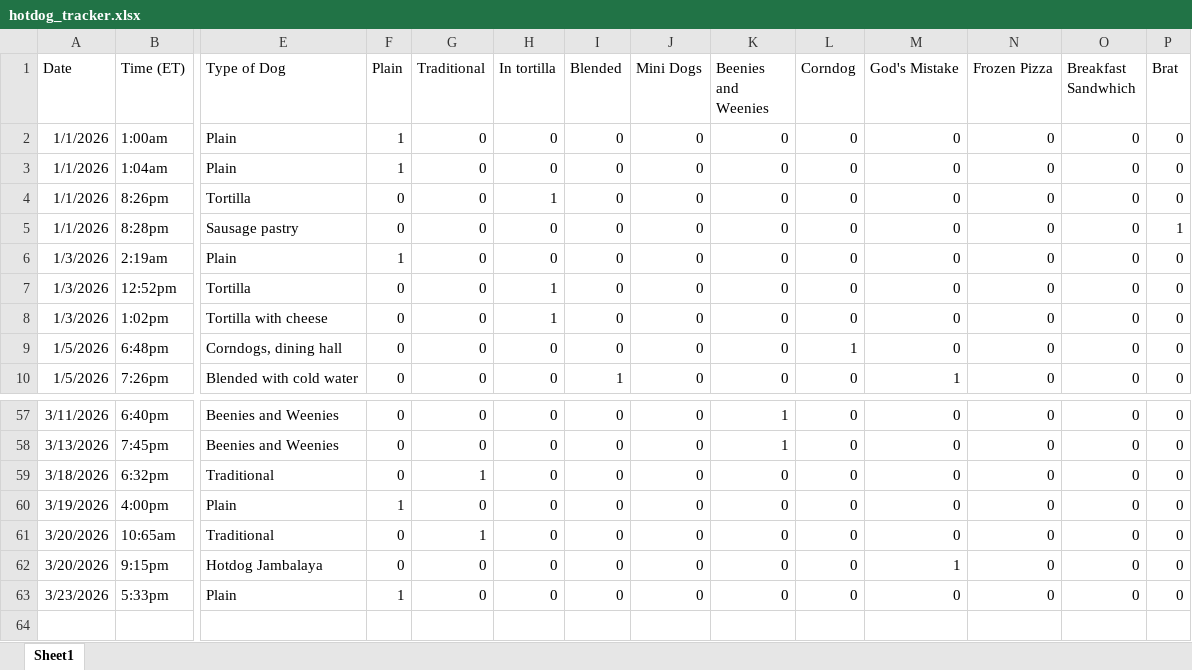
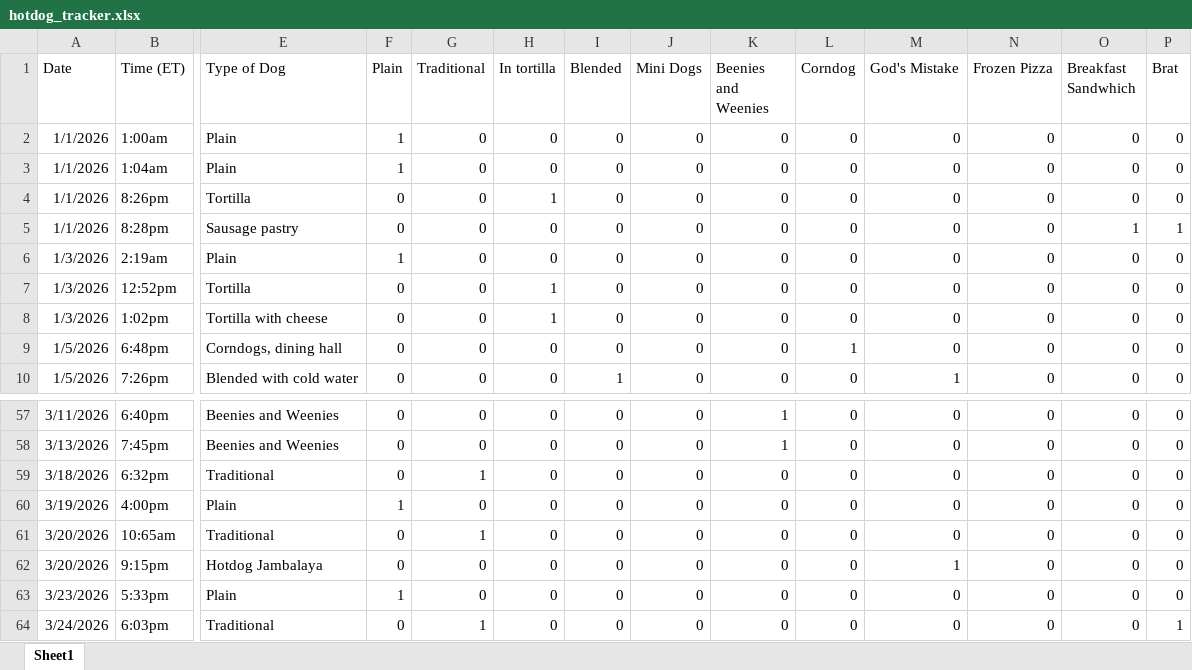
Before and after one commit to ss6662a/Hotdog-Competition, an Excel workbook: data/hotdog_tracker.xlsx, sheet Sheet1, drawn as a sheet; only a part is shown, gaps mark what is left out; values as stored, in another font and other column widths than the file's, no borders; rows hold the shown columns only; the diff names each change by its address in the sheet, - before the commit and + after, or states it on an @@ line.

```diff
--- a/data/hotdog_tracker.xlsx (sheet Sheet1)
+++ b/data/hotdog_tracker.xlsx (sheet Sheet1)
-O5 (Breakfast Sandwhich): 0
+O5 (Breakfast Sandwhich): 1
+row 64: 3/24/2026 | 6:03pm | Traditional | 0 | 1 | 0 | 0 | 0 | 0 | 0 | 0 | 0 | 0 | 1
```
Also changed, not shown: 1 other file.
